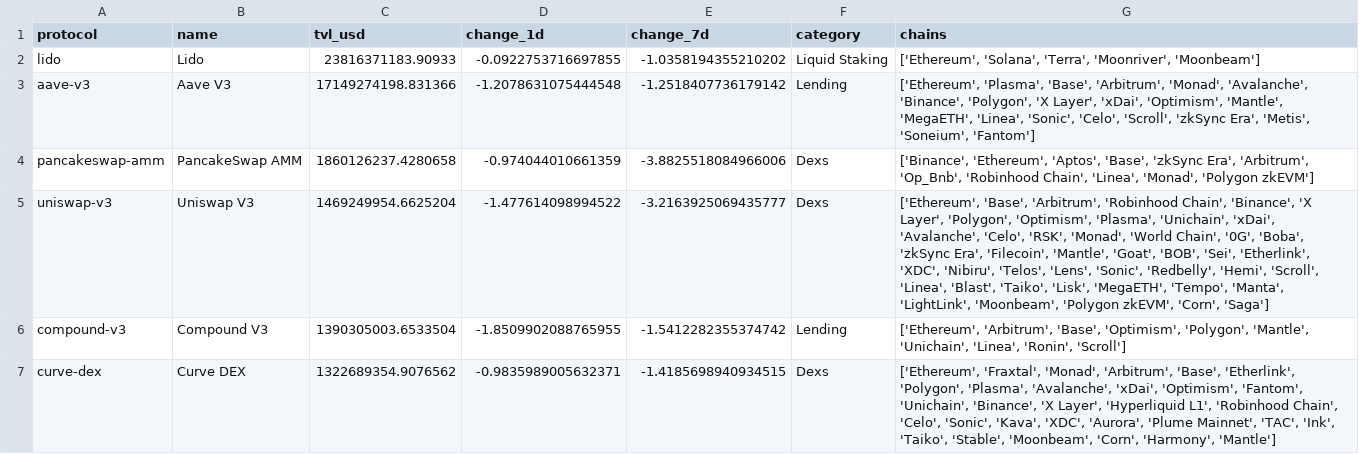
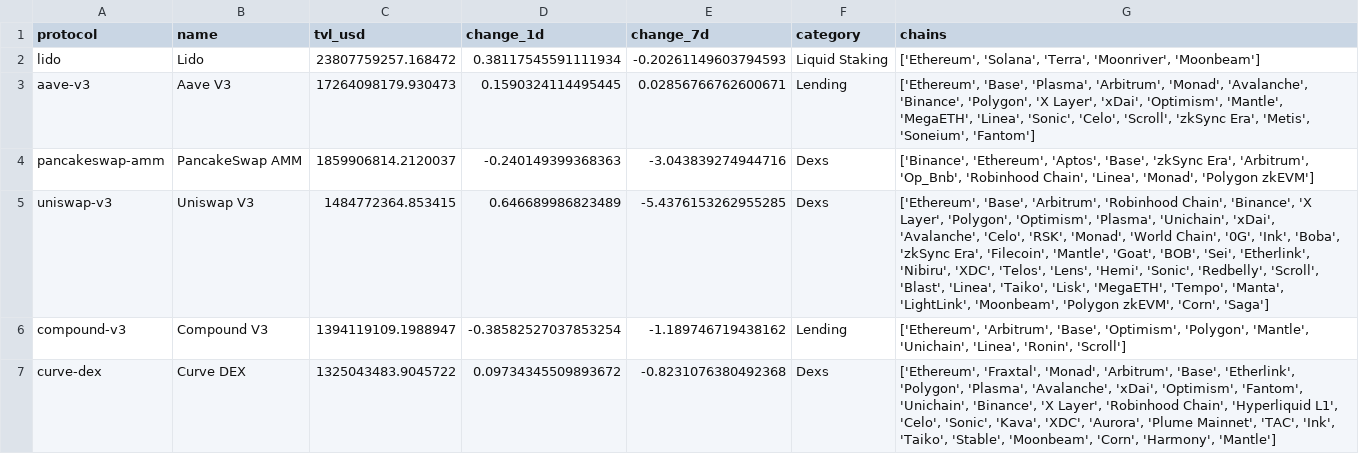
Before and after one commit to hugoneuvillepro-web/crypto-premium-dataset, a CSV file: defi_overview_latest.csv, drawn as a sheet.

Commit message:
Update DeFi dataset 2026-09-01

```diff
--- a/defi_overview_latest.csv
+++ b/defi_overview_latest.csv
@@ -1,7 +1,7 @@
 protocol,name,tvl_usd,change_1d,change_7d,category,chains
-lido,Lido,23816371183.90933,-0.0922753716697855,-1.0358194355210202,Liquid Staking,"['Ethereum', 'Solana', 'Terra', 'Moonriver', 'Moonbeam']"
-aave-v3,Aave V3,17149274198.831366,-1.2078631075444548,-1.2518407736179142,Lending,"['Ethereum', 'Plasma', 'Base', 'Arbitrum', 'Monad', 'Avalanche', 'Binance', 'Polygon', 'X Layer', 'xDai', 'Optimism', 'Mantle', 'MegaETH', 'Linea', 'Sonic', 'Celo', 'Scroll', 'zkSync Era', 'Metis', 'Soneium', 'Fantom']"
-pancakeswap-amm,PancakeSwap AMM,1860126237.4280658,-0.974044010661359,-3.8825518084966006,Dexs,"['Binance', 'Ethereum', 'Aptos', 'Base', 'zkSync Era', 'Arbitrum', 'Op_Bnb', 'Robinhood Chain', 'Linea', 'Monad', 'Polygon zkEVM']"
-uniswap-v3,Uniswap V3,1469249954.6625204,-1.477614098994522,-3.2163925069435777,Dexs,"['Ethereum', 'Base', 'Arbitrum', 'Robinhood Chain', 'Binance', 'X Layer', 'Polygon', 'Optimism', 'Plasma', 'Unichain', 'xDai', 'Avalanche', 'Celo', 'RSK', 'Monad', 'World Chain', '0G', 'Boba', 'zkSync Era', 'Filecoin', 'Mantle', 'Goat', 'BOB', 'Sei', 'Etherlink', 'XDC', 'Nibiru', 'Telos', 'Lens', 'Sonic', 'Redbelly', 'Hemi', 'Scroll', 'Linea', 'Blast', 'Taiko', 'Lisk', 'MegaETH', 'Tempo', 'Manta', 'LightLink', 'Moonbeam', 'Polygon zkEVM', 'Corn', 'Saga']"
-compound-v3,Compound V3,1390305003.6533504,-1.8509902088765955,-1.5412282355374742,Lending,"['Ethereum', 'Arbitrum', 'Base', 'Optimism', 'Polygon', 'Mantle', 'Unichain', 'Linea', 'Ronin', 'Scroll']"
-curve-dex,Curve DEX,1322689354.9076562,-0.9835989005632371,-1.4185698940934515,Dexs,"['Ethereum', 'Fraxtal', 'Monad', 'Arbitrum', 'Base', 'Etherlink', 'Polygon', 'Plasma', 'Avalanche', 'xDai', 'Optimism', 'Fantom', 'Unichain', 'Binance', 'X Layer', 'Hyperliquid L1', 'Robinhood Chain', 'Celo', 'Sonic', 'Kava', 'XDC', 'Aurora', 'Plume Mainnet', 'TAC', 'Ink', 'Taiko', 'Stable', 'Moonbeam', 'Corn', 'Harmony', 'Mantle']"
+lido,Lido,23807759257.168472,0.38117545591111934,-0.20261149603794593,Liquid Staking,"['Ethereum', 'Solana', 'Terra', 'Moonriver', 'Moonbeam']"
+aave-v3,Aave V3,17264098179.930473,0.1590324114495445,0.02856766762600671,Lending,"['Ethereum', 'Base', 'Plasma', 'Arbitrum', 'Monad', 'Avalanche', 'Binance', 'Polygon', 'X Layer', 'xDai', 'Optimism', 'Mantle', 'MegaETH', 'Linea', 'Sonic', 'Celo', 'Scroll', 'zkSync Era', 'Metis', 'Soneium', 'Fantom']"
+pancakeswap-amm,PancakeSwap AMM,1859906814.2120037,-0.240149399368363,-3.043839274944716,Dexs,"['Binance', 'Ethereum', 'Aptos', 'Base', 'zkSync Era', 'Arbitrum', 'Op_Bnb', 'Robinhood Chain', 'Linea', 'Monad', 'Polygon zkEVM']"
+uniswap-v3,Uniswap V3,1484772364.853415,0.646689986823489,-5.4376153262955285,Dexs,"['Ethereum', 'Base', 'Arbitrum', 'Robinhood Chain', 'Binance', 'X Layer', 'Polygon', 'Optimism', 'Plasma', 'Unichain', 'xDai', 'Avalanche', 'Celo', 'RSK', 'Monad', 'World Chain', '0G', 'Ink', 'Boba', 'zkSync Era', 'Filecoin', 'Mantle', 'Goat', 'BOB', 'Sei', 'Etherlink', 'Nibiru', 'XDC', 'Telos', 'Lens', 'Hemi', 'Sonic', 'Redbelly', 'Scroll', 'Blast', 'Linea', 'Taiko', 'Lisk', 'MegaETH', 'Tempo', 'Manta', 'LightLink', 'Moonbeam', 'Polygon zkEVM', 'Corn', 'Saga']"
+compound-v3,Compound V3,1394119109.1988947,-0.38582527037853254,-1.189746719438162,Lending,"['Ethereum', 'Arbitrum', 'Base', 'Optimism', 'Polygon', 'Mantle', 'Unichain', 'Linea', 'Ronin', 'Scroll']"
+curve-dex,Curve DEX,1325043483.9045722,0.09734345509893672,-0.8231076380492368,Dexs,"['Ethereum', 'Fraxtal', 'Monad', 'Arbitrum', 'Base', 'Etherlink', 'Polygon', 'Plasma', 'Avalanche', 'xDai', 'Optimism', 'Fantom', 'Unichain', 'Binance', 'X Layer', 'Robinhood Chain', 'Hyperliquid L1', 'Celo', 'Sonic', 'Kava', 'XDC', 'Aurora', 'Plume Mainnet', 'TAC', 'Ink', 'Taiko', 'Stable', 'Moonbeam', 'Corn', 'Harmony', 'Mantle']"
```
